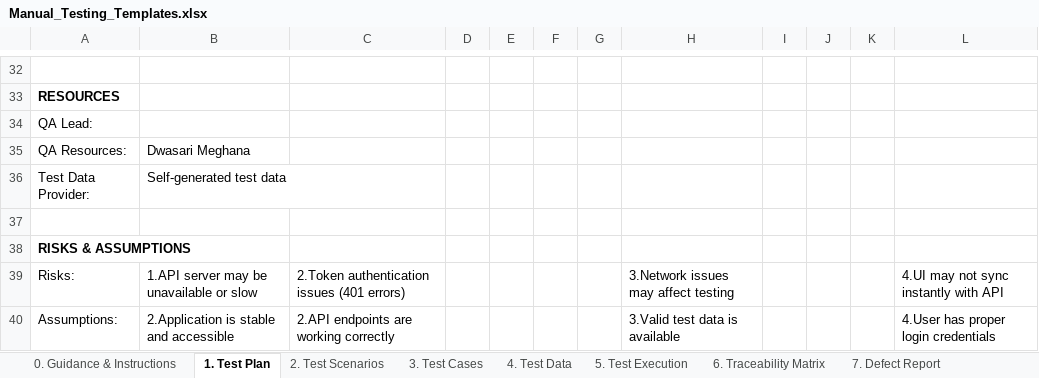
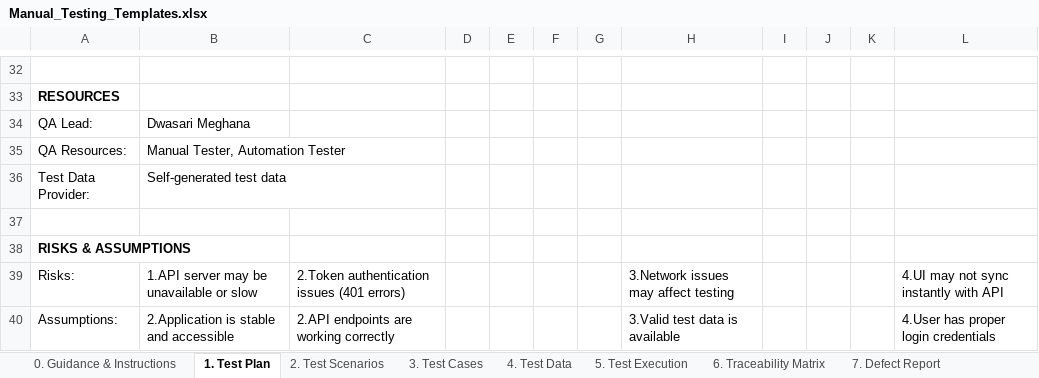
Before and after one commit to MeghanaDwasari/Notes-UI-API-Automation-CapstoneProj, an Excel workbook: ManualDoc/Manual_Testing_Templates.xlsx, sheet 1. Test Plan, drawn as a sheet; only a part is shown, gaps mark what is left out; values as stored, in another font and other column widths than the file's, no borders; the diff names each change by its address in the sheet, - before the commit and + after, or states it on an @@ line.

Commit message:
adding updated manual doc

```diff
--- a/ManualDoc/Manual_Testing_Templates.xlsx (sheet 1. Test Plan)
+++ b/ManualDoc/Manual_Testing_Templates.xlsx (sheet 1. Test Plan)
-B34: (empty)
+B34: Dwasari Meghana
-B35: Dwasari Meghana
+B35: Manual Tester, Automation Tester
```
Also changed, not shown: sheet 7. Defect Report, sheet 8. Test Summary Report.
